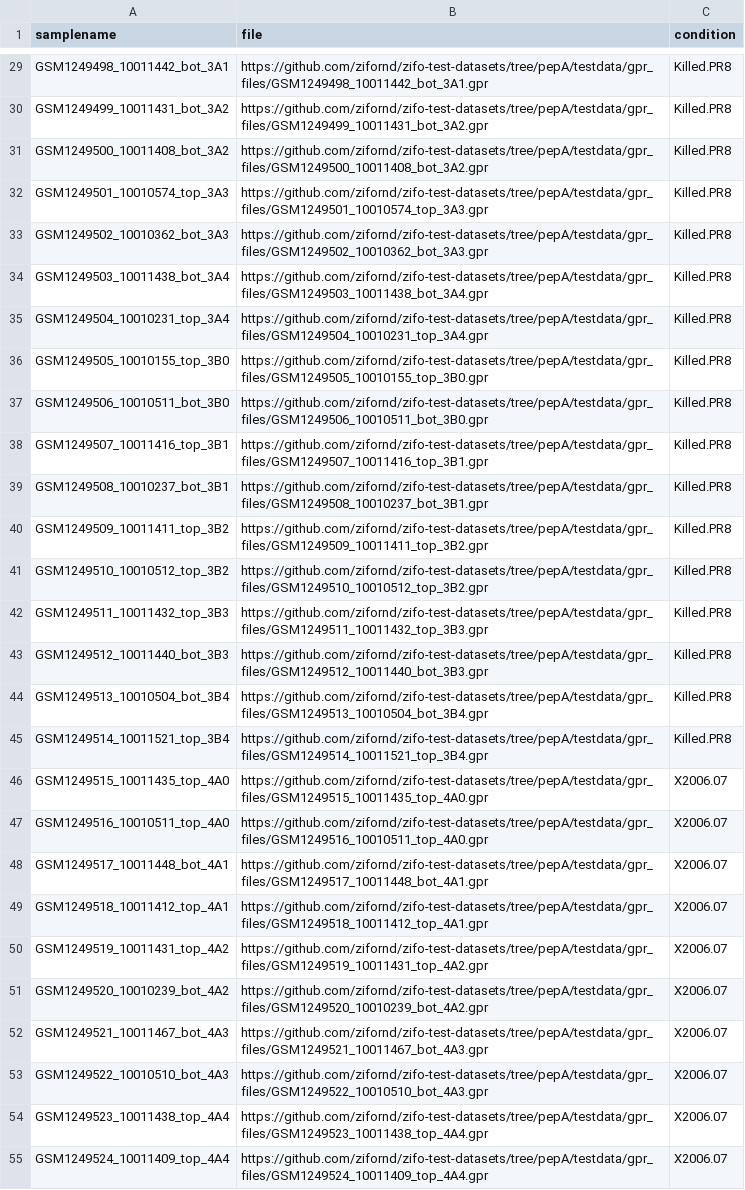
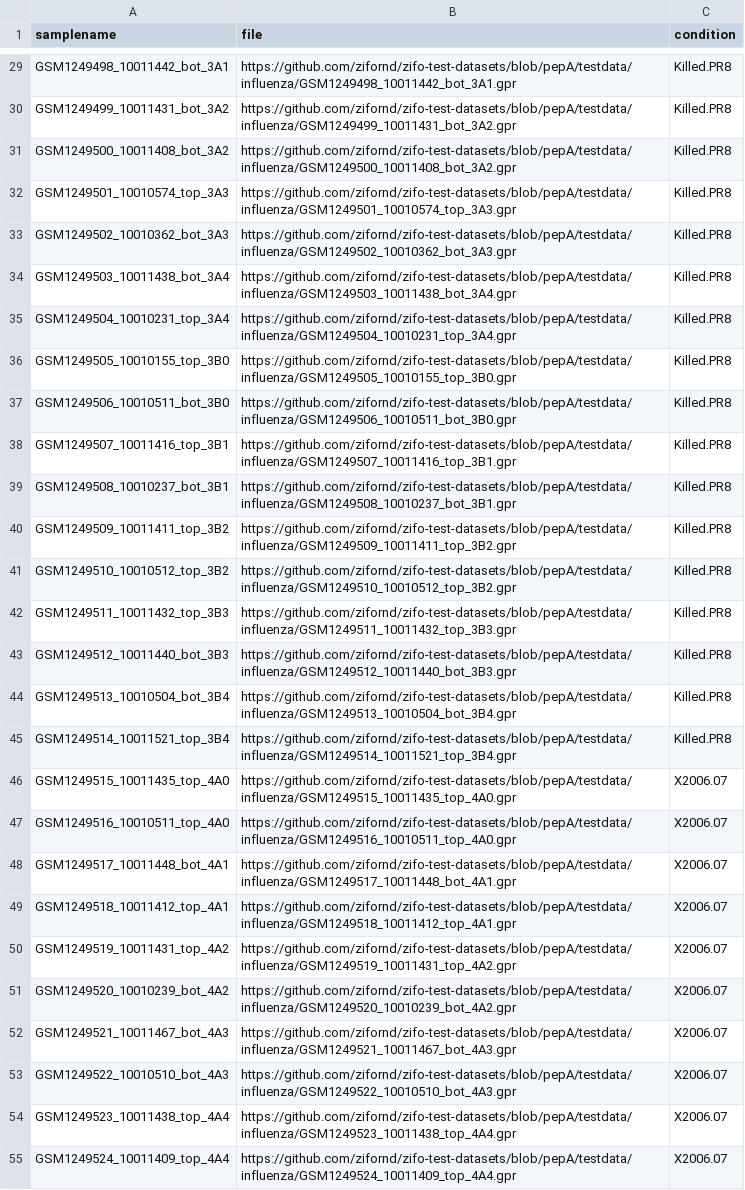
Before and after one commit to zifornd/zifo-test-datasets, a CSV file: samplesheet/pepA/meta.csv, drawn as a sheet; only a part is shown, gaps mark what is left out; the diff covers the shown part only; the diff names each change by its address in the sheet, - before the commit and + after, or states it on an @@ line.

```diff
--- a/samplesheet/pepA/meta.csv
+++ b/samplesheet/pepA/meta.csv
-B29 (file): https://github.com/zifornd/zifo-test-datasets/tree/pepA/testdata/gpr_files/GSM1249498_10011442_bot_3A1.gpr
+B29 (file): https://github.com/zifornd/zifo-test-datasets/blob/pepA/testdata/influenza/GSM1249498_10011442_bot_3A1.gpr
-B30 (file): https://github.com/zifornd/zifo-test-datasets/tree/pepA/testdata/gpr_files/GSM1249499_10011431_bot_3A2.gpr
+B30 (file): https://github.com/zifornd/zifo-test-datasets/blob/pepA/testdata/influenza/GSM1249499_10011431_bot_3A2.gpr
-B31 (file): https://github.com/zifornd/zifo-test-datasets/tree/pepA/testdata/gpr_files/GSM1249500_10011408_bot_3A2.gpr
+B31 (file): https://github.com/zifornd/zifo-test-datasets/blob/pepA/testdata/influenza/GSM1249500_10011408_bot_3A2.gpr
-B32 (file): https://github.com/zifornd/zifo-test-datasets/tree/pepA/testdata/gpr_files/GSM1249501_10010574_top_3A3.gpr
+B32 (file): https://github.com/zifornd/zifo-test-datasets/blob/pepA/testdata/influenza/GSM1249501_10010574_top_3A3.gpr
-B33 (file): https://github.com/zifornd/zifo-test-datasets/tree/pepA/testdata/gpr_files/GSM1249502_10010362_bot_3A3.gpr
+B33 (file): https://github.com/zifornd/zifo-test-datasets/blob/pepA/testdata/influenza/GSM1249502_10010362_bot_3A3.gpr
-B34 (file): https://github.com/zifornd/zifo-test-datasets/tree/pepA/testdata/gpr_files/GSM1249503_10011438_bot_3A4.gpr
+B34 (file): https://github.com/zifornd/zifo-test-datasets/blob/pepA/testdata/influenza/GSM1249503_10011438_bot_3A4.gpr
-B35 (file): https://github.com/zifornd/zifo-test-datasets/tree/pepA/testdata/gpr_files/GSM1249504_10010231_top_3A4.gpr
+B35 (file): https://github.com/zifornd/zifo-test-datasets/blob/pepA/testdata/influenza/GSM1249504_10010231_top_3A4.gpr
-B36 (file): https://github.com/zifornd/zifo-test-datasets/tree/pepA/testdata/gpr_files/GSM1249505_10010155_top_3B0.gpr
+B36 (file): https://github.com/zifornd/zifo-test-datasets/blob/pepA/testdata/influenza/GSM1249505_10010155_top_3B0.gpr
-B37 (file): https://github.com/zifornd/zifo-test-datasets/tree/pepA/testdata/gpr_files/GSM1249506_10010511_bot_3B0.gpr
+B37 (file): https://github.com/zifornd/zifo-test-datasets/blob/pepA/testdata/influenza/GSM1249506_10010511_bot_3B0.gpr
-B38 (file): https://github.com/zifornd/zifo-test-datasets/tree/pepA/testdata/gpr_files/GSM1249507_10011416_top_3B1.gpr
+B38 (file): https://github.com/zifornd/zifo-test-datasets/blob/pepA/testdata/influenza/GSM1249507_10011416_top_3B1.gpr
-B39 (file): https://github.com/zifornd/zifo-test-datasets/tree/pepA/testdata/gpr_files/GSM1249508_10010237_bot_3B1.gpr
+B39 (file): https://github.com/zifornd/zifo-test-datasets/blob/pepA/testdata/influenza/GSM1249508_10010237_bot_3B1.gpr
-B40 (file): https://github.com/zifornd/zifo-test-datasets/tree/pepA/testdata/gpr_files/GSM1249509_10011411_top_3B2.gpr
+B40 (file): https://github.com/zifornd/zifo-test-datasets/blob/pepA/testdata/influenza/GSM1249509_10011411_top_3B2.gpr
-B41 (file): https://github.com/zifornd/zifo-test-datasets/tree/pepA/testdata/gpr_files/GSM1249510_10010512_top_3B2.gpr
+B41 (file): https://github.com/zifornd/zifo-test-datasets/blob/pepA/testdata/influenza/GSM1249510_10010512_top_3B2.gpr
-B42 (file): https://github.com/zifornd/zifo-test-datasets/tree/pepA/testdata/gpr_files/GSM1249511_10011432_top_3B3.gpr
+B42 (file): https://github.com/zifornd/zifo-test-datasets/blob/pepA/testdata/influenza/GSM1249511_10011432_top_3B3.gpr
-B43 (file): https://github.com/zifornd/zifo-test-datasets/tree/pepA/testdata/gpr_files/GSM1249512_10011440_bot_3B3.gpr
+B43 (file): https://github.com/zifornd/zifo-test-datasets/blob/pepA/testdata/influenza/GSM1249512_10011440_bot_3B3.gpr
-B44 (file): https://github.com/zifornd/zifo-test-datasets/tree/pepA/testdata/gpr_files/GSM1249513_10010504_bot_3B4.gpr
+B44 (file): https://github.com/zifornd/zifo-test-datasets/blob/pepA/testdata/influenza/GSM1249513_10010504_bot_3B4.gpr
-B45 (file): https://github.com/zifornd/zifo-test-datasets/tree/pepA/testdata/gpr_files/GSM1249514_10011521_top_3B4.gpr
+B45 (file): https://github.com/zifornd/zifo-test-datasets/blob/pepA/testdata/influenza/GSM1249514_10011521_top_3B4.gpr
-B46 (file): https://github.com/zifornd/zifo-test-datasets/tree/pepA/testdata/gpr_files/GSM1249515_10011435_top_4A0.gpr
+B46 (file): https://github.com/zifornd/zifo-test-datasets/blob/pepA/testdata/influenza/GSM1249515_10011435_top_4A0.gpr
-B47 (file): https://github.com/zifornd/zifo-test-datasets/tree/pepA/testdata/gpr_files/GSM1249516_10010511_top_4A0.gpr
+B47 (file): https://github.com/zifornd/zifo-test-datasets/blob/pepA/testdata/influenza/GSM1249516_10010511_top_4A0.gpr
-B48 (file): https://github.com/zifornd/zifo-test-datasets/tree/pepA/testdata/gpr_files/GSM1249517_10011448_bot_4A1.gpr
+B48 (file): https://github.com/zifornd/zifo-test-datasets/blob/pepA/testdata/influenza/GSM1249517_10011448_bot_4A1.gpr
-B49 (file): https://github.com/zifornd/zifo-test-datasets/tree/pepA/testdata/gpr_files/GSM1249518_10011412_top_4A1.gpr
+B49 (file): https://github.com/zifornd/zifo-test-datasets/blob/pepA/testdata/influenza/GSM1249518_10011412_top_4A1.gpr
-B50 (file): https://github.com/zifornd/zifo-test-datasets/tree/pepA/testdata/gpr_files/GSM1249519_10011431_top_4A2.gpr
+B50 (file): https://github.com/zifornd/zifo-test-datasets/blob/pepA/testdata/influenza/GSM1249519_10011431_top_4A2.gpr
-B51 (file): https://github.com/zifornd/zifo-test-datasets/tree/pepA/testdata/gpr_files/GSM1249520_10010239_bot_4A2.gpr
+B51 (file): https://github.com/zifornd/zifo-test-datasets/blob/pepA/testdata/influenza/GSM1249520_10010239_bot_4A2.gpr
-B52 (file): https://github.com/zifornd/zifo-test-datasets/tree/pepA/testdata/gpr_files/GSM1249521_10011467_bot_4A3.gpr
+B52 (file): https://github.com/zifornd/zifo-test-datasets/blob/pepA/testdata/influenza/GSM1249521_10011467_bot_4A3.gpr
-B53 (file): https://github.com/zifornd/zifo-test-datasets/tree/pepA/testdata/gpr_files/GSM1249522_10010510_bot_4A3.gpr
+B53 (file): https://github.com/zifornd/zifo-test-datasets/blob/pepA/testdata/influenza/GSM1249522_10010510_bot_4A3.gpr
-B54 (file): https://github.com/zifornd/zifo-test-datasets/tree/pepA/testdata/gpr_files/GSM1249523_10011438_top_4A4.gpr
+B54 (file): https://github.com/zifornd/zifo-test-datasets/blob/pepA/testdata/influenza/GSM1249523_10011438_top_4A4.gpr
-B55 (file): https://github.com/zifornd/zifo-test-datasets/tree/pepA/testdata/gpr_files/GSM1249524_10011409_top_4A4.gpr
+B55 (file): https://github.com/zifornd/zifo-test-datasets/blob/pepA/testdata/influenza/GSM1249524_10011409_top_4A4.gpr
```
Also changed, not shown: 56 edited cells elsewhere in this file.
